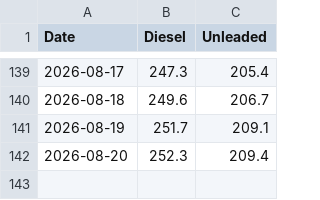
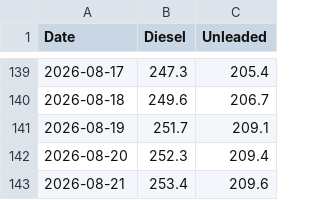
Before and after one commit to ResearchTourismNT/Fuel-Prices, a CSV file: data/Daily Fuel Price Data - Darwin Only/motormouth_darwin_daily_avg_history_wide.csv, drawn as a sheet; only a part is shown, gaps mark what is left out.

```diff
--- a/data/Daily Fuel Price Data - Darwin Only/motormouth_darwin_daily_avg_history_wide.csv
+++ b/data/Daily Fuel Price Data - Darwin Only/motormouth_darwin_daily_avg_history_wide.csv
@@ -142 +142,2 @@ Date,Diesel,Unleaded
 2026-08-20,252.3,209.4
+2026-08-21,253.4,209.6
```
Also changed, not shown: data/Daily Fuel Price Data - Darwin Only/motormouth_darwin_daily_avg_history_long.csv, data/Daily Fuel Price Data - Darwin Only/motormouth_darwin_daily_avg_run_log.csv.
